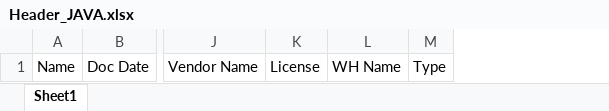
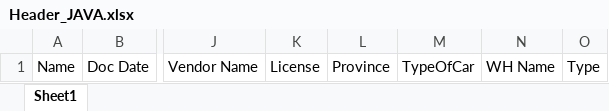
Before and after one commit to ApiwutK/ACC_Claim_JAVA, an Excel workbook: Header_JAVA.xlsx, sheet Sheet1, drawn as a sheet; only a part is shown, gaps mark what is left out; values as stored, in another font and other column widths than the file's, no borders; the diff names each change by its address in the sheet, - before the commit and + after, or states it on an @@ line.

```diff
--- a/Header_JAVA.xlsx (sheet Sheet1)
+++ b/Header_JAVA.xlsx (sheet Sheet1)
+column L, row 1: Province
+column M, row 1: TypeOfCar
```
Also changed, not shown: main_file/20240312/ค่าปรับ_20240312.xlsx, main_file/20240312/ค่าปรับ_20240312/ค่าปรับ_FDCST_20240311.xlsx, 2 other files.
